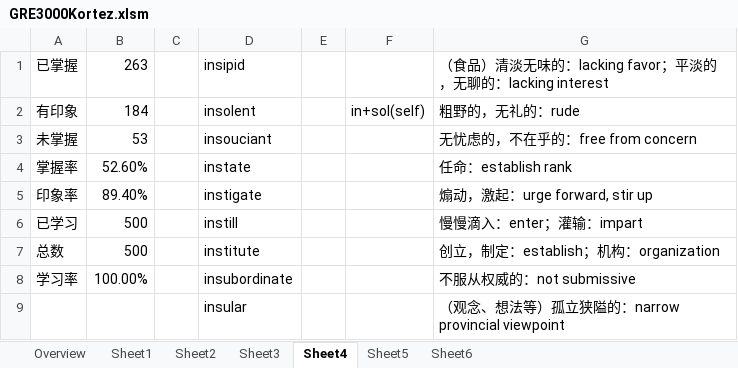
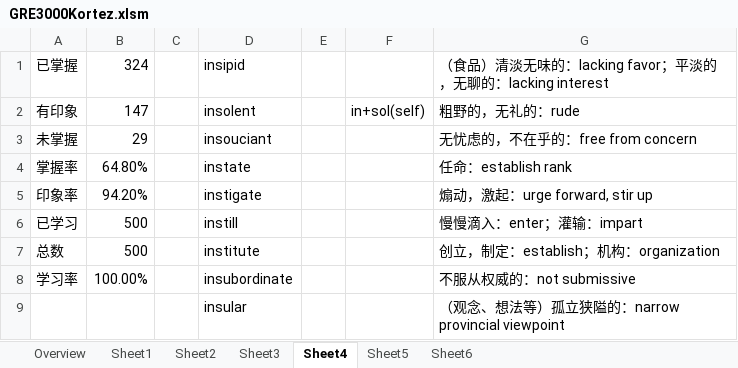
Before and after one commit to Atramekes/GRE3000_Learning, an Excel workbook: GRE3000Kortez.xlsm, sheet Sheet4, drawn as a sheet; only a part is shown; values as stored, in another font and other column widths than the file's, no cell formats; 1 other sheet too large or unreadable and not compared; the diff names each change by its address in the sheet, - before the commit and + after, or states it on an @@ line.

```diff
--- a/GRE3000Kortez.xlsm (sheet Sheet4)
+++ b/GRE3000Kortez.xlsm (sheet Sheet4)
-B1: 263
+B1: 324
-B2: 184
+B2: 147
-B3: 53
+B3: 29
-B4: 52.60%
+B4: 64.80%
-B5: 89.40%
+B5: 94.20%
```
Also changed, not shown: sheet Overview, sheet Sheet3, sheet Sheet2, sheet Sheet6, cell formats.
